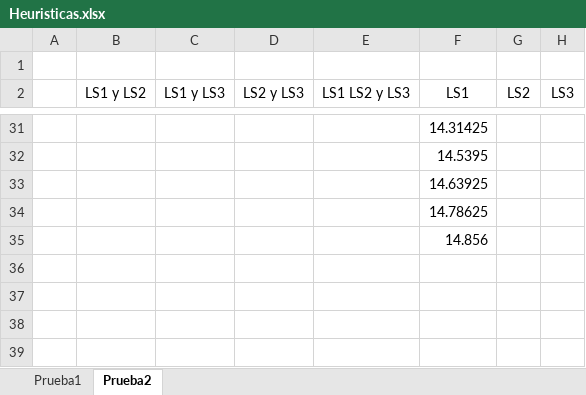
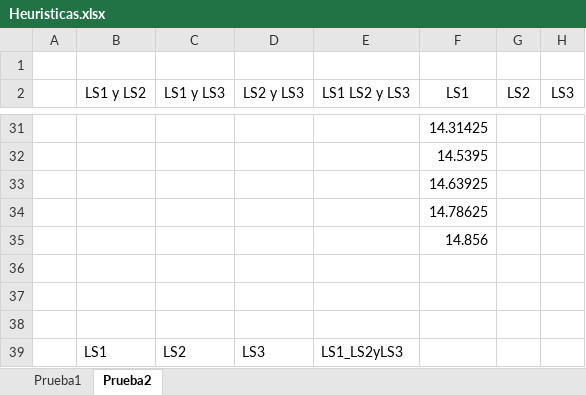
Before and after one commit to BeatrizGarciaR/TesisDoctoral, an Excel workbook: Codes/Tesis/LocalSearch/Heuristicas.xlsx, sheet Prueba2, drawn as a sheet; only a part is shown, gaps mark what is left out; values as stored, in another font and other column widths than the file's, no borders; charts and pictures not drawn; the diff names each change by its address in the sheet, - before the commit and + after, or states it on an @@ line.

```diff
--- a/Codes/Tesis/LocalSearch/Heuristicas.xlsx (sheet Prueba2)
+++ b/Codes/Tesis/LocalSearch/Heuristicas.xlsx (sheet Prueba2)
+row 36: (empty)
+row 37: (empty)
+row 38: (empty)
+row 39:  | LS1 | LS2 | LS3 | LS1_LS2yLS3
```
Also changed, not shown: charts or pictures, 21 other files.
